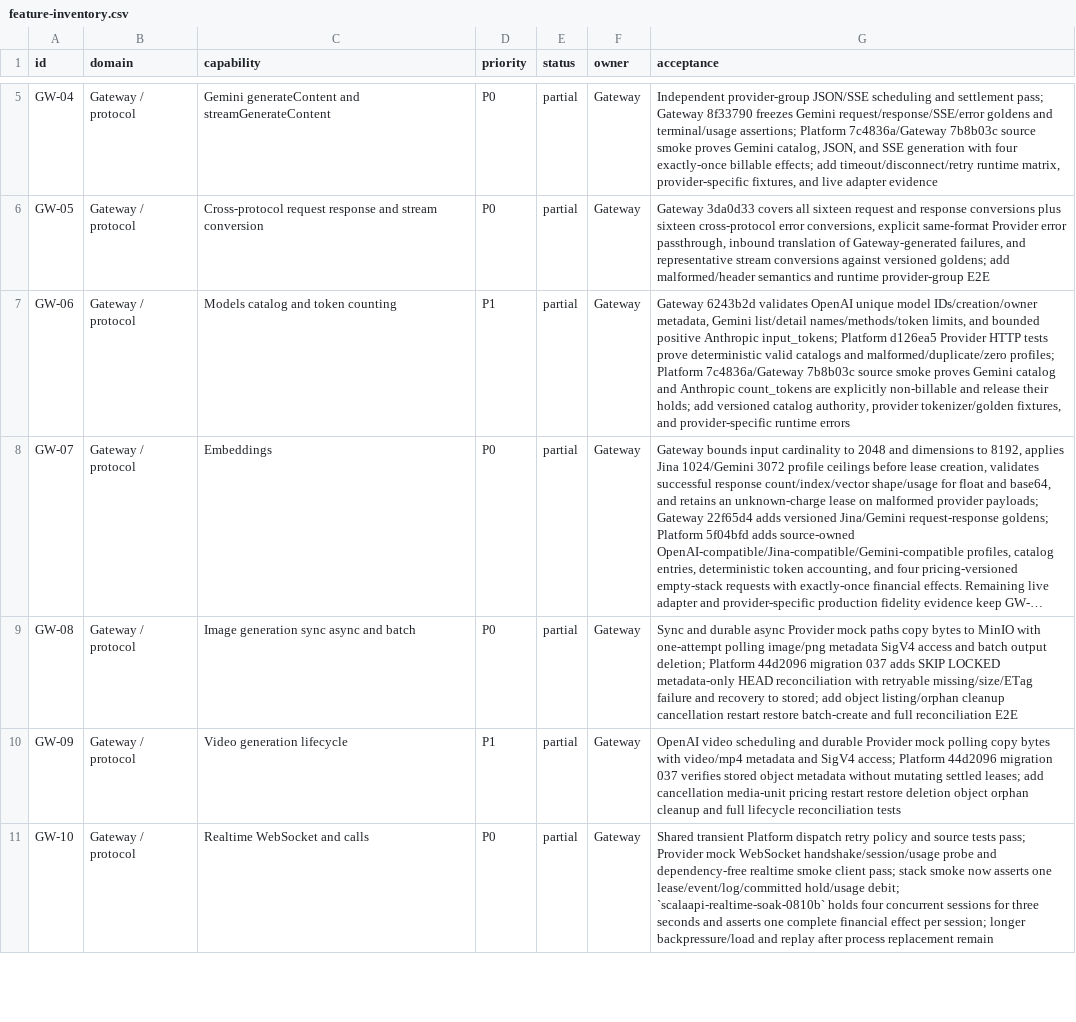
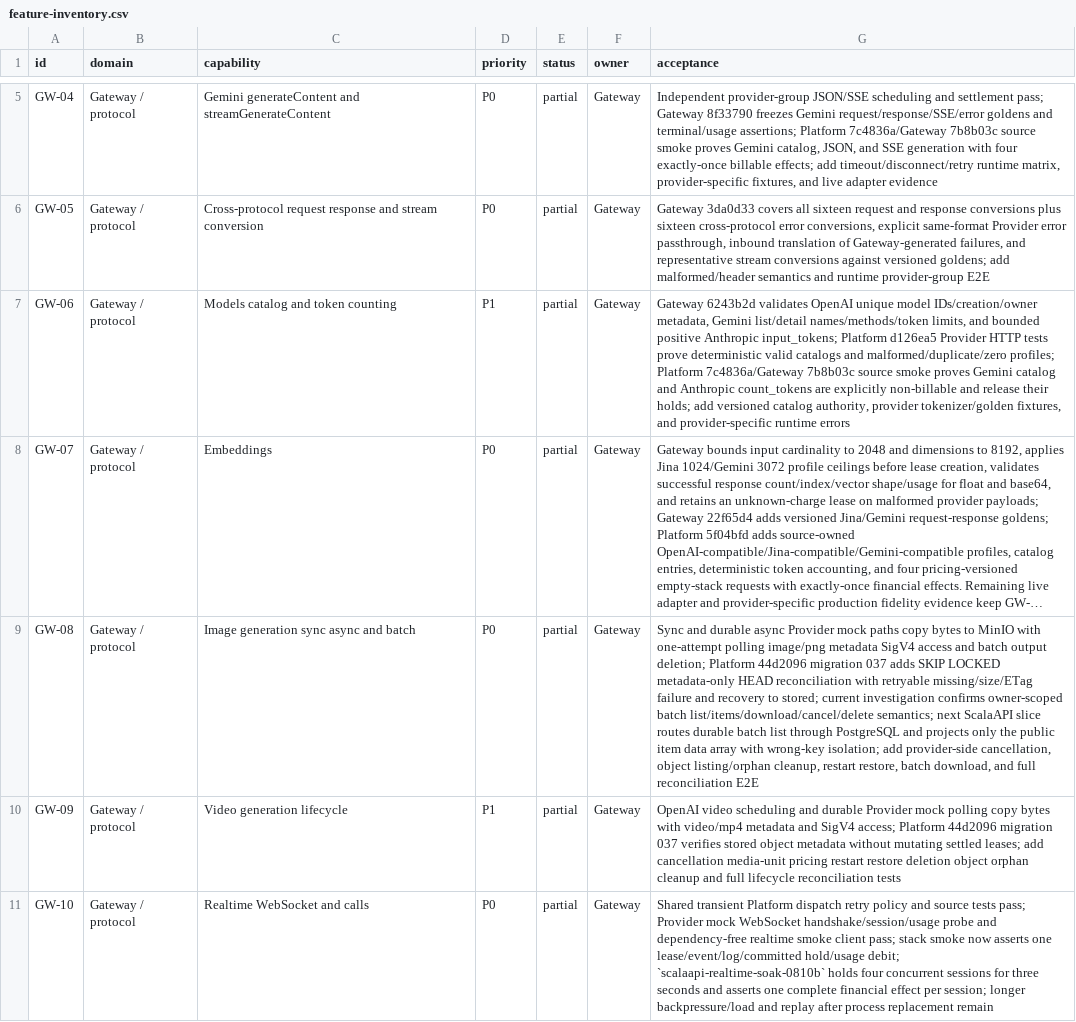
Before and after one commit to GMorandi/ScalaAPI-Platform, a CSV file: docs/rewrite/feature-inventory.csv, drawn as a sheet; only a part is shown, gaps mark what is left out; long unchanged cells end in …; the diff names each change by its address in the sheet, - before the commit and + after, or states it on an @@ line.

Commit message:
docs(rewrite): investigate image batch lifecycle boundary
Record the read-only Sub2API batch list/items/download/cancel surface and the ScalaAPI gaps: durable batch listing is not yet routed through Platform, item reads expose the provider poll envelope, and cancellation lacks a cleanup boundary. Define the PostgreSQL-backed list and public item projection as the next independently verifiable slice while keeping cancellation, orphan cleanup, restart restore, and full reconciliation as follow-on gates.

```diff
--- a/docs/rewrite/feature-inventory.csv
+++ b/docs/rewrite/feature-inventory.csv
-G9 (acceptance): …to stored; add object listing/orphan cleanup cancellation restart restore batch-create and full…
+G9 (acceptance): …to stored; current investigation confirms owner-scoped batch list/items/download/cancel/delete semantics; next ScalaAPI slice routes durable batch list through PostgreSQL and projects only the public item data array with wrong-key isolation; add provider-side cancellation, object listing/orphan cleanup, restart restore, batch download, and full…
```
Also changed, not shown: 4 other files.
